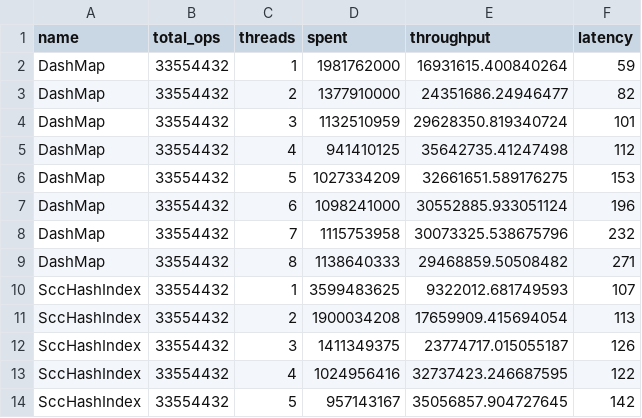
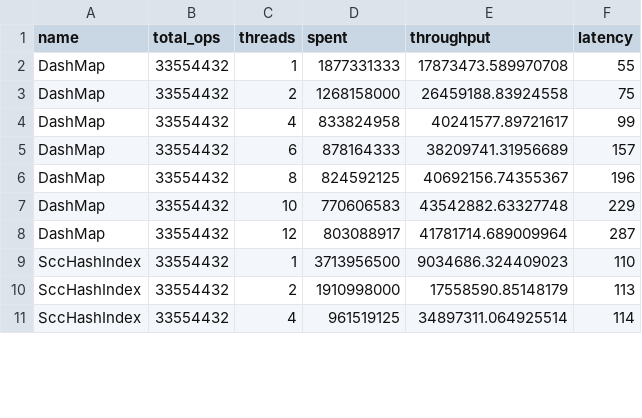
Before and after one commit to wvwwvwwv/conc-map-bench, a CSV file: results/Exchange.ahash.csv, drawn as a sheet; only a part is shown; the diff covers the shown part only.

```diff
--- a/results/Exchange.ahash.csv
+++ b/results/Exchange.ahash.csv
@@ -1,14 +1,11 @@
 name,total_ops,threads,spent,throughput,latency
-DashMap,33554432,1,1981762000,16931615.400840264,59
-DashMap,33554432,2,1377910000,24351686.24946477,82
-DashMap,33554432,3,1132510959,29628350.819340724,101
-DashMap,33554432,4,941410125,35642735.41247498,112
-DashMap,33554432,5,1027334209,32661651.589176275,153
-DashMap,33554432,6,1098241000,30552885.933051124,196
-DashMap,33554432,7,1115753958,30073325.538675796,232
-DashMap,33554432,8,1138640333,29468859.50508482,271
-SccHashIndex,33554432,1,3599483625,9322012.681749593,107
-SccHashIndex,33554432,2,1900034208,17659909.415694054,113
-SccHashIndex,33554432,3,1411349375,23774717.015055187,126
-SccHashIndex,33554432,4,1024956416,32737423.246687595,122
-SccHashIndex,33554432,5,957143167,35056857.904727645,142
+DashMap,33554432,1,1877331333,17873473.589970708,55
+DashMap,33554432,2,1268158000,26459188.83924558,75
+DashMap,33554432,4,833824958,40241577.89721617,99
+DashMap,33554432,6,878164333,38209741.31956689,157
+DashMap,33554432,8,824592125,40692156.74355367,196
+DashMap,33554432,10,770606583,43542882.63327748,229
+DashMap,33554432,12,803088917,41781714.689009964,287
+SccHashIndex,33554432,1,3713956500,9034686.324409023,110
+SccHashIndex,33554432,2,1910998000,17558590.85148179,113
+SccHashIndex,33554432,4,961519125,34897311.064925514,114
```
Also changed, not shown: 4 added rows, 4 removed rows and 21 edited cells elsewhere in this file, results/Exchange.std.csv, results/RapidGrow.ahash.csv, 19 other files.
